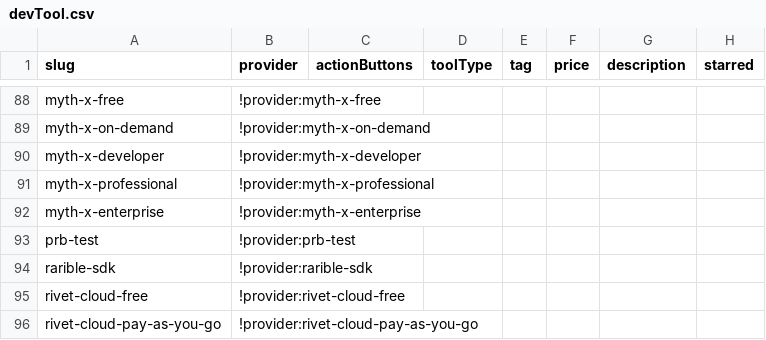
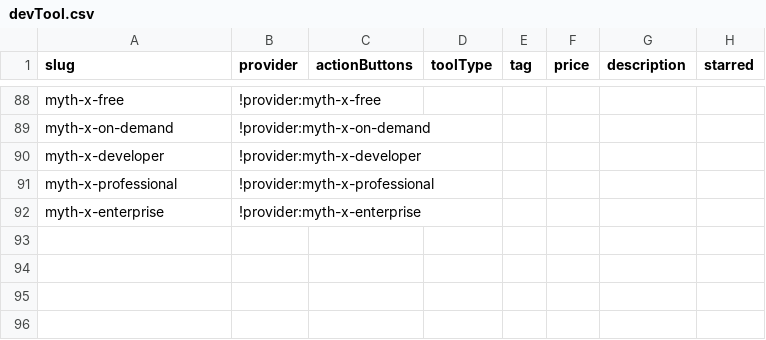
Before and after one commit to Adisaok/chain-love, a CSV file: networks/flare/devTool.csv, drawn as a sheet; only a part is shown, gaps mark what is left out; the diff names each change by its address in the sheet, - before the commit and + after, or states it on an @@ line.

Commit message:
Update devTool.csv

```diff
--- a/networks/flare/devTool.csv
+++ b/networks/flare/devTool.csv
-row 93: prb-test | !provider:prb-test
-row 94: rarible-sdk | !provider:rarible-sdk
-row 95: rivet-cloud-free | !provider:rivet-cloud-free
-row 96: rivet-cloud-pay-as-you-go | !provider:rivet-cloud-pay-as-you-go
```
